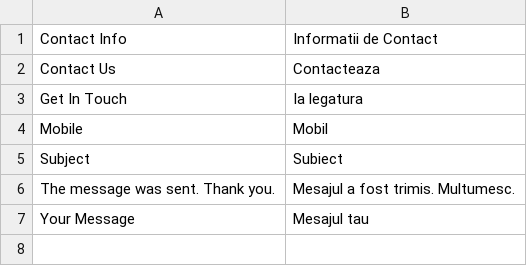
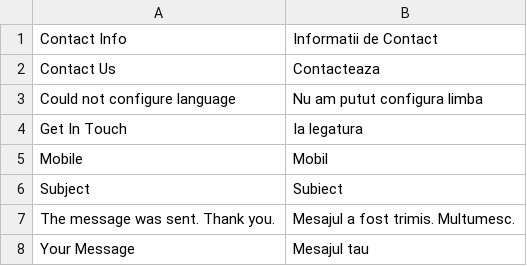
Before and after one commit to gabipatru/st, a CSV file: _translations/ro_RO/website.csv, drawn as a sheet.

```diff
--- a/_translations/ro_RO/website.csv
+++ b/_translations/ro_RO/website.csv
@@ -2,2 +2,3 @@
 "Contact Us","Contacteaza"
+"Could not configure language","Nu am putut configura limba"
 "Get In Touch","Ia legatura"
```
Also changed, not shown: _translations/en_EN/website.csv, 10 other files.
